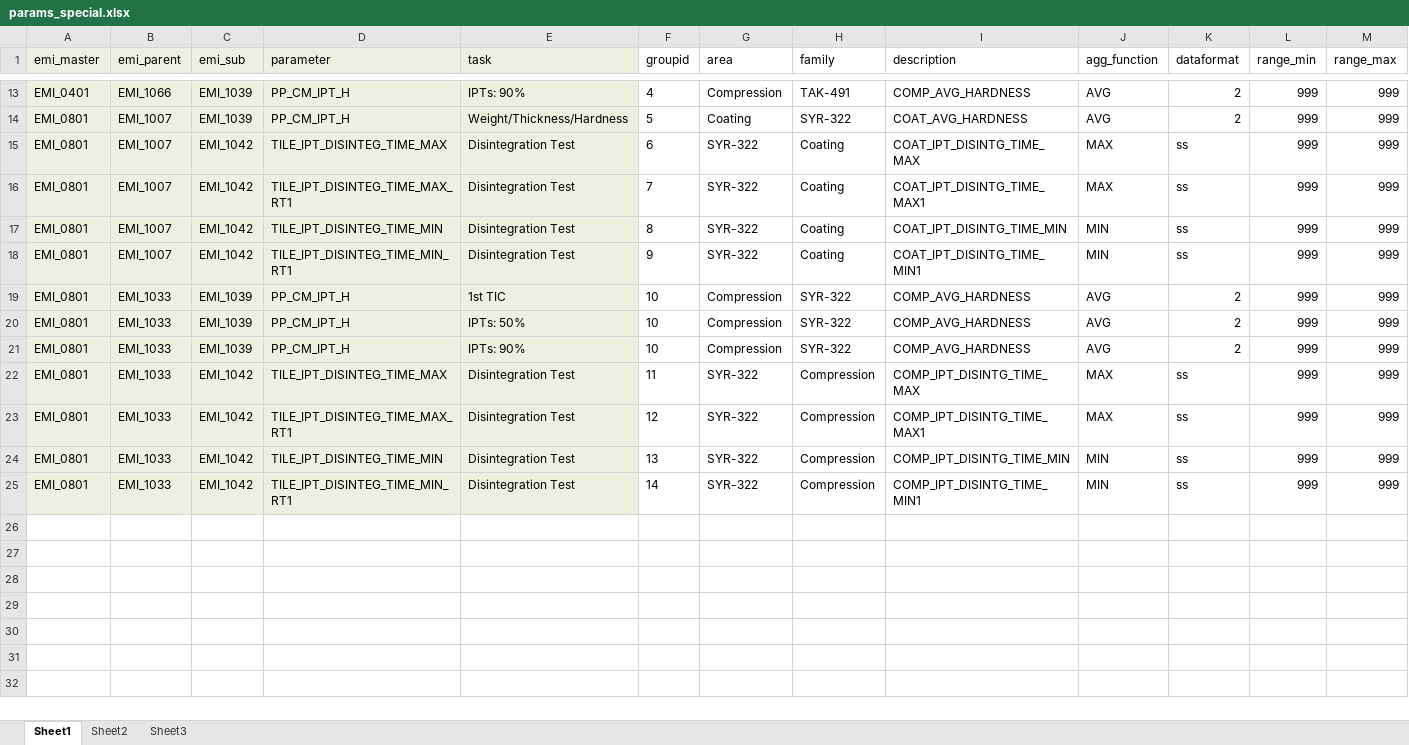
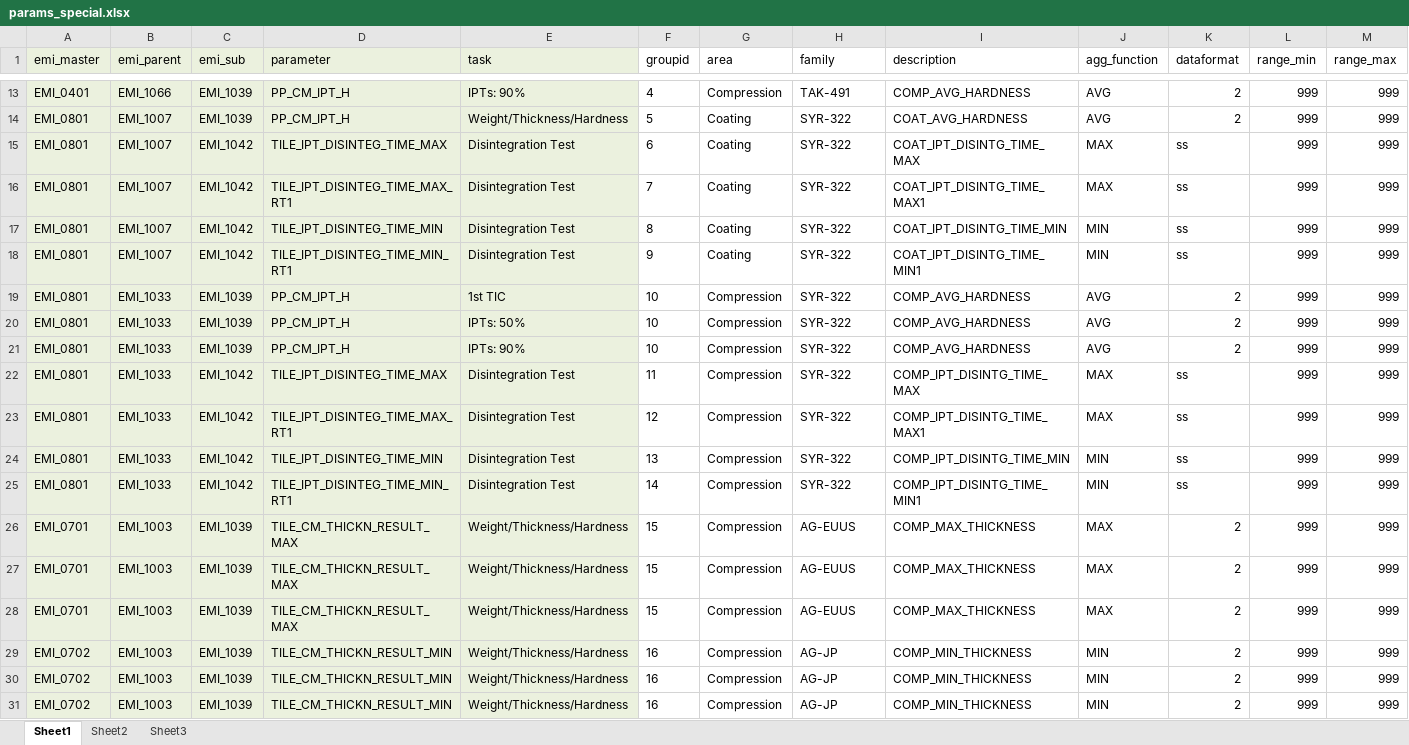
Before and after one commit to TILSoft/cpv, an Excel workbook: input/params_special.xlsx, sheet Sheet1, drawn as a sheet; only a part is shown, gaps mark what is left out; values as stored, in another font and other column widths than the file's, no borders; the diff names each change by its address in the sheet, - before the commit and + after, or states it on an @@ line.

Commit message:
added thickness parameters

```diff
--- a/input/params_special.xlsx (sheet Sheet1)
+++ b/input/params_special.xlsx (sheet Sheet1)
-G15:G18 (area): SYR-322
+G15:G18 (area): Coating
-H15:H18 (family): Coating
+H15:H18 (family): SYR-322
-G22:G25 (area): SYR-322
+G22:G25 (area): Compression
-H22:H25 (family): Compression
+H22:H25 (family): SYR-322
+row 26: EMI_0701 | EMI_1003 | EMI_1039 | TILE_CM_THICKN_RESULT_MAX | Weight/Thickness/Hardness | 15 | Compression | AG-EUUS | COMP_MAX_THICKNESS | MAX | 2 | 999 | 999
+row 27: EMI_0701 | EMI_1003 | EMI_1039 | TILE_CM_THICKN_RESULT_MAX | Weight/Thickness/Hardness | 15 | Compression | AG-EUUS | COMP_MAX_THICKNESS | MAX | 2 | 999 | 999
+row 28: EMI_0701 | EMI_1003 | EMI_1039 | TILE_CM_THICKN_RESULT_MAX | Weight/Thickness/Hardness | 15 | Compression | AG-EUUS | COMP_MAX_THICKNESS | MAX | 2 | 999 | 999
+row 29: EMI_0702 | EMI_1003 | EMI_1039 | TILE_CM_THICKN_RESULT_MIN | Weight/Thickness/Hardness | 16 | Compression | AG-JP | COMP_MIN_THICKNESS | MIN | 2 | 999 | 999
+row 30: EMI_0702 | EMI_1003 | EMI_1039 | TILE_CM_THICKN_RESULT_MIN | Weight/Thickness/Hardness | 16 | Compression | AG-JP | COMP_MIN_THICKNESS | MIN | 2 | 999 | 999
+row 31: EMI_0702 | EMI_1003 | EMI_1039 | TILE_CM_THICKN_RESULT_MIN | Weight/Thickness/Hardness | 16 | Compression | AG-JP | COMP_MIN_THICKNESS | MIN | 2 | 999 | 999
```
Also changed, not shown: input/params_main.xlsx, 1 other file.
